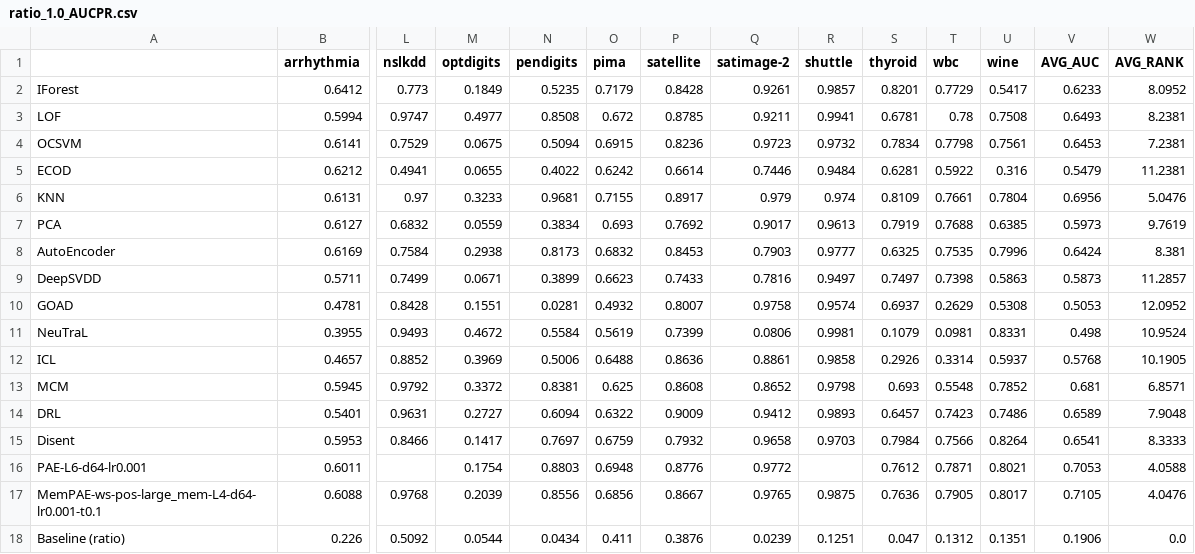
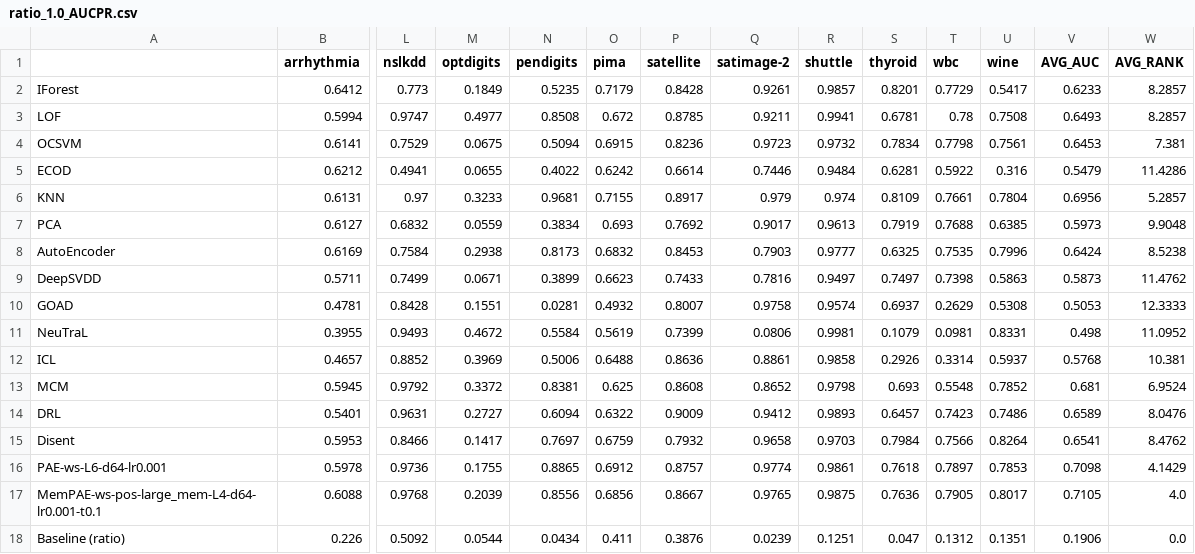
Before and after one commit to Cheol-Will/perceiver-ad, a CSV file: metrics/ratio_1.0_AUCPR.csv, drawn as a sheet; only a part is shown, gaps mark what is left out; removed rows and columns are numbered as before the commit, all else as after; rows hold the shown columns only; the diff names each change by its address in the sheet, - before the commit and + after, or states it on an @@ line.

```diff
--- a/metrics/ratio_1.0_AUCPR.csv
+++ b/metrics/ratio_1.0_AUCPR.csv
-W2 (AVG_RANK): 8.0952
+W2 (AVG_RANK): 8.2857
-W3 (AVG_RANK): 8.2381
+W3 (AVG_RANK): 8.2857
-W4 (AVG_RANK): 7.2381
+W4 (AVG_RANK): 7.381
-W5 (AVG_RANK): 11.2381
+W5 (AVG_RANK): 11.4286
-W6 (AVG_RANK): 5.0476
+W6 (AVG_RANK): 5.2857
-W7 (AVG_RANK): 9.7619
+W7 (AVG_RANK): 9.9048
-W8 (AVG_RANK): 8.381
+W8 (AVG_RANK): 8.5238
-W9 (AVG_RANK): 11.2857
+W9 (AVG_RANK): 11.4762
-W10 (AVG_RANK): 12.0952
+W10 (AVG_RANK): 12.3333
-W11 (AVG_RANK): 10.9524
+W11 (AVG_RANK): 11.0952
-W12 (AVG_RANK): 10.1905
+W12 (AVG_RANK): 10.381
-W13 (AVG_RANK): 6.8571
+W13 (AVG_RANK): 6.9524
-W14 (AVG_RANK): 7.9048
+W14 (AVG_RANK): 8.0476
-W15 (AVG_RANK): 8.3333
+W15 (AVG_RANK): 8.4762
-row 16: PAE-L6-d64-lr0.001 | 0.6011 |  | 0.1754 | 0.8803 | 0.6948 | 0.8776 | 0.9772 |  | 0.7612 | 0.7871 | 0.8021 | 0.7053 | 4.0588
+row 16: PAE-ws-L6-d64-lr0.001 | 0.5978 | 0.9736 | 0.1755 | 0.8865 | 0.6912 | 0.8757 | 0.9774 | 0.9861 | 0.7618 | 0.7897 | 0.7853 | 0.7098 | 4.1429
-W17 (AVG_RANK): 4.0476
+W17 (AVG_RANK): 4.0
```
Also changed, not shown: metrics/ratio_1.0_AUCPR_T.csv, metrics/ratio_1.0_AUCROC.csv, 2 other files.
